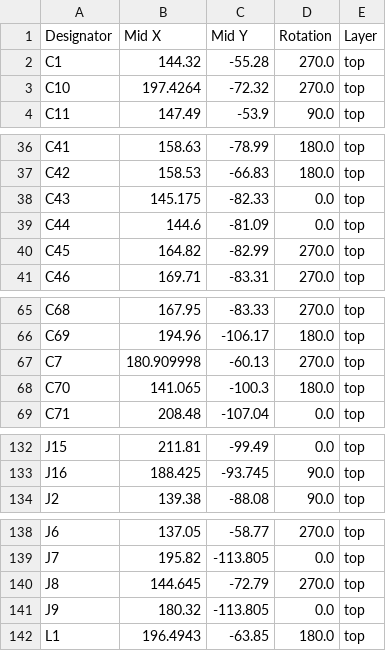
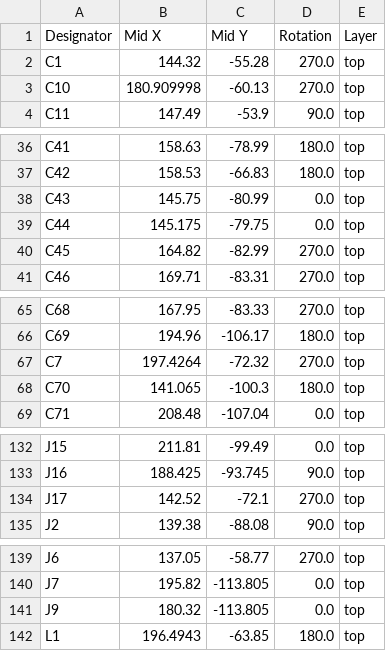
Before and after one commit to Gaucho-Rocket-Project/Hotfire-Board, a CSV file: hotfire-board/Hotfire-Board/production/positions.csv, drawn as a sheet; only a part is shown, gaps mark what is left out; the diff covers the shown part only.

```diff
--- a/hotfire-board/Hotfire-Board/production/positions.csv
+++ b/hotfire-board/Hotfire-Board/production/positions.csv
@@ -2,3 +2,3 @@
 C1,144.32,-55.28,270.0,top
-C10,197.4264,-72.32,270.0,top
+C10,180.909998,-60.13,270.0,top
 C11,147.49,-53.9,90.0,top
@@ -37,4 +37,4 @@ C41,158.63,-78.99,180.0,top
 C42,158.53,-66.83,180.0,top
-C43,145.175,-82.33,0.0,top
-C44,144.6,-81.09,0.0,top
+C43,145.75,-80.99,0.0,top
+C44,145.175,-79.75,0.0,top
 C45,164.82,-82.99,270.0,top
@@ -66,3 +66,3 @@ C68,167.95,-83.33,270.0,top
 C69,194.96,-106.17,180.0,top
-C7,180.909998,-60.13,270.0,top
+C7,197.4264,-72.32,270.0,top
 C70,141.065,-100.3,180.0,top
@@ -133,2 +133,3 @@ J15,211.81,-99.49,0.0,top
 J16,188.425,-93.745,90.0,top
+J17,142.52,-72.1,270.0,top
 J2,139.38,-88.08,90.0,top
@@ -139,3 +140,2 @@ J6,137.05,-58.77,270.0,top
 J7,195.82,-113.805,0.0,top
-J8,144.645,-72.79,270.0,top
 J9,180.32,-113.805,0.0,top
```
Also changed, not shown: 1 edited cell elsewhere in this file, hotfire-board/Hotfire-Board/production/bom.csv, hotfire-board/Hotfire-Board/production/designators.csv, 53 other files.
